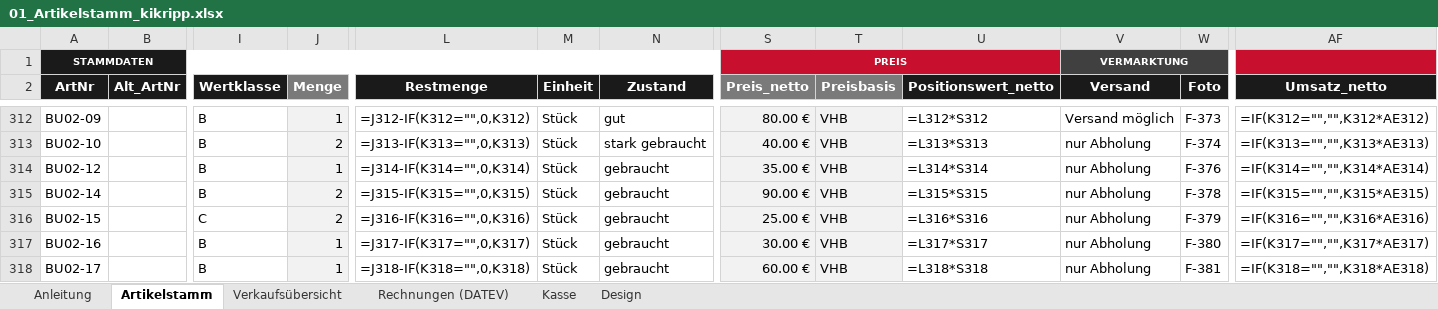
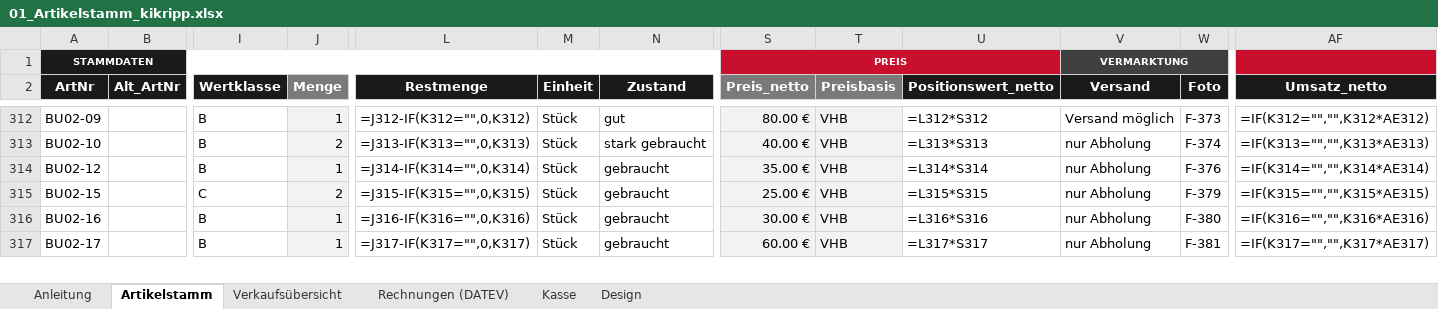
Before and after one commit to jenny9876781/Ablage-, an Excel workbook: ausgabe/01_Artikelstamm_kikripp.xlsx, sheet Artikelstamm, drawn as a sheet; only a part is shown, gaps mark what is left out; values as stored, in another font and other column widths than the file's, no borders; formulas without a stored value are shown as written; conditional formats not drawn; removed rows and columns are numbered as before the commit, all else as after; rows hold the shown columns only; the diff covers the shown part only; the diff names each change by its address in the sheet, - before the commit and + after, or states it on an @@ line.

```diff
--- a/ausgabe/01_Artikelstamm_kikripp.xlsx (sheet Artikelstamm)
+++ b/ausgabe/01_Artikelstamm_kikripp.xlsx (sheet Artikelstamm)
-row 315: BU02-14 |  | B | 2 | =J315-IF(K315="",0,K315) | Stück | gebraucht | 90.00 € | VHB | =L315*S315 | nur Abholung | F-378 | =IF(K315="","",K315*AE315)
-L315 (Restmenge): =J316-IF(K316="",0,K316)
+L315 (Restmenge): =J315-IF(K315="",0,K315)
-U315 (Positionswert_netto): =L316*S316
+U315 (Positionswert_netto): =L315*S315
-AF315 (Umsatz_netto): =IF(K316="","",K316*AE316)
+AF315 (Umsatz_netto): =IF(K315="","",K315*AE315)
-L316 (Restmenge): =J317-IF(K317="",0,K317)
+L316 (Restmenge): =J316-IF(K316="",0,K316)
-U316 (Positionswert_netto): =L317*S317
+U316 (Positionswert_netto): =L316*S316
-AF316 (Umsatz_netto): =IF(K317="","",K317*AE317)
+AF316 (Umsatz_netto): =IF(K316="","",K316*AE316)
-L317 (Restmenge): =J318-IF(K318="",0,K318)
+L317 (Restmenge): =J317-IF(K317="",0,K317)
-U317 (Positionswert_netto): =L318*S318
+U317 (Positionswert_netto): =L317*S317
-AF317 (Umsatz_netto): =IF(K318="","",K318*AE318)
+AF317 (Umsatz_netto): =IF(K317="","",K317*AE317)
```
Also changed, not shown: 8 added rows and 12 edited cells elsewhere in this sheet, sheet Verkaufsübersicht, ausgabe/T3_Erfassungsliste.xlsx, 18 other files.
